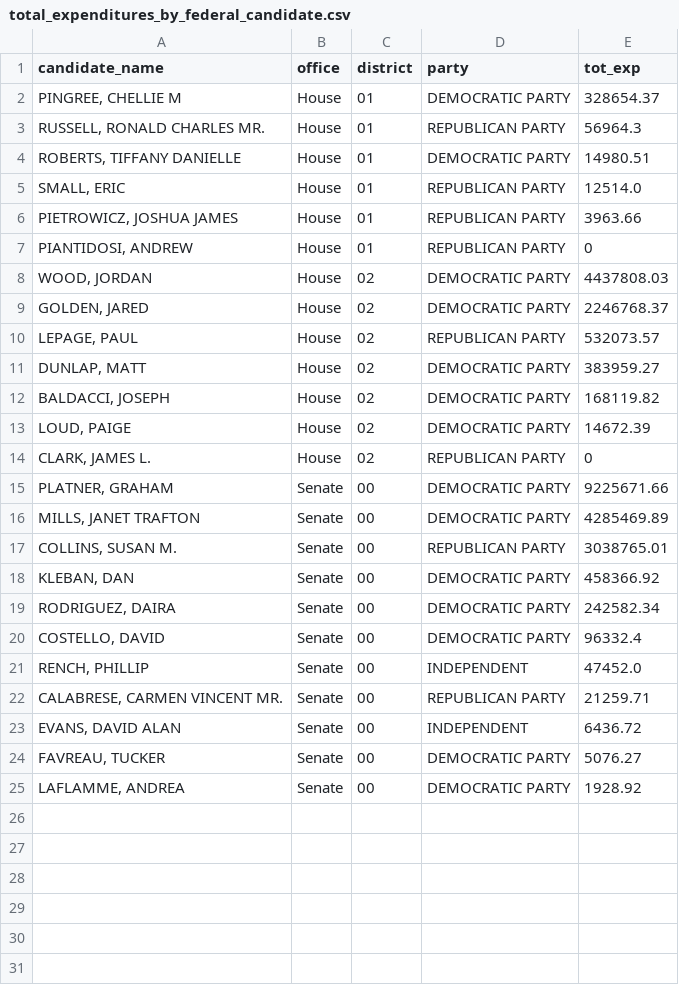
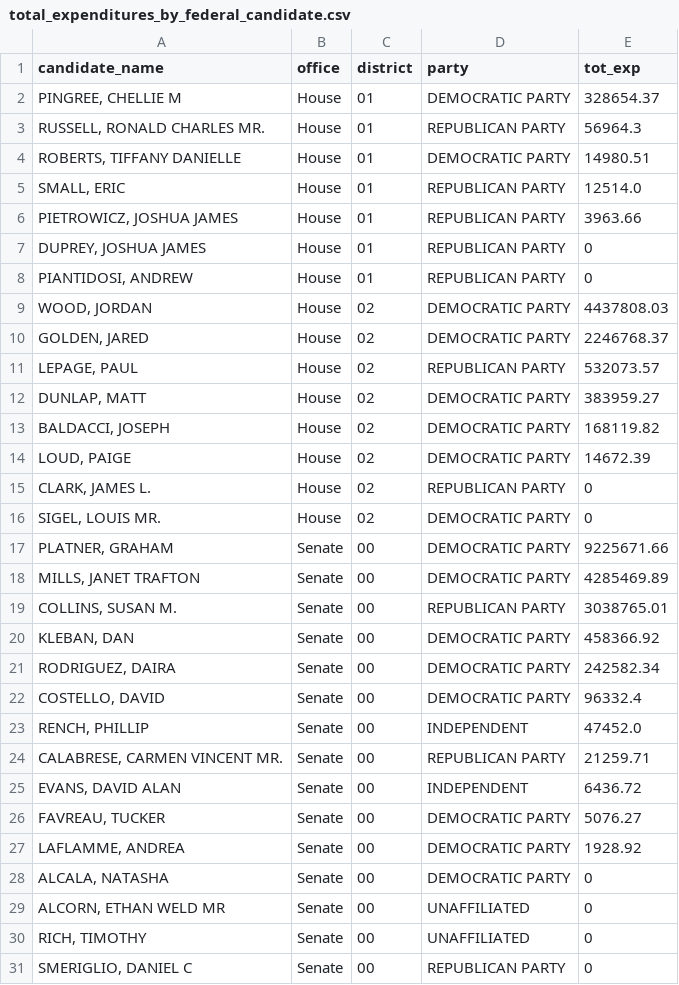
Before and after one commit to aarushisahejpal/maine-monitor-campaign-finance, a CSV file: viz/data/clean/total_expenditures_by_federal_candidate.csv, drawn as a sheet.

```diff
--- a/viz/data/clean/total_expenditures_by_federal_candidate.csv
+++ b/viz/data/clean/total_expenditures_by_federal_candidate.csv
@@ -6,2 +6,3 @@ candidate_name,office,district,party,tot_exp
 "PIETROWICZ, JOSHUA JAMES",House,01,REPUBLICAN PARTY,3963.66
+"DUPREY, JOSHUA JAMES",House,01,REPUBLICAN PARTY,0
 "PIANTIDOSI, ANDREW",House,01,REPUBLICAN PARTY,0
@@ -14,2 +15,3 @@ candidate_name,office,district,party,tot_exp
 "CLARK, JAMES L.",House,02,REPUBLICAN PARTY,0
+"SIGEL, LOUIS MR.",House,02,DEMOCRATIC PARTY,0
 "PLATNER, GRAHAM",Senate,00,DEMOCRATIC PARTY,9225671.66
@@ -25 +27,5 @@ candidate_name,office,district,party,tot_exp
 "LAFLAMME, ANDREA",Senate,00,DEMOCRATIC PARTY,1928.92
+"ALCALA, NATASHA",Senate,00,DEMOCRATIC PARTY,0
+"ALCORN, ETHAN WELD MR",Senate,00,UNAFFILIATED,0
+"RICH, TIMOTHY",Senate,00,UNAFFILIATED,0
+"SMERIGLIO, DANIEL C",Senate,00,REPUBLICAN PARTY,0
```
Also changed, not shown: viz/data/clean/total_contributions_by_federal_candidate.csv.
